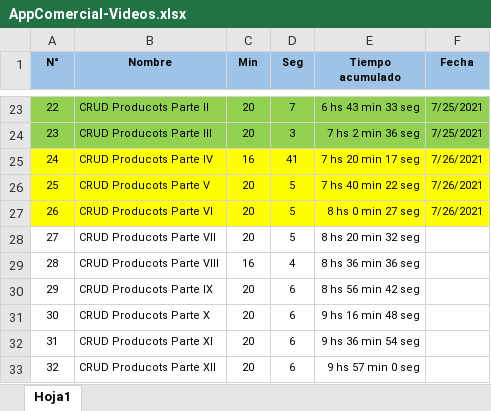
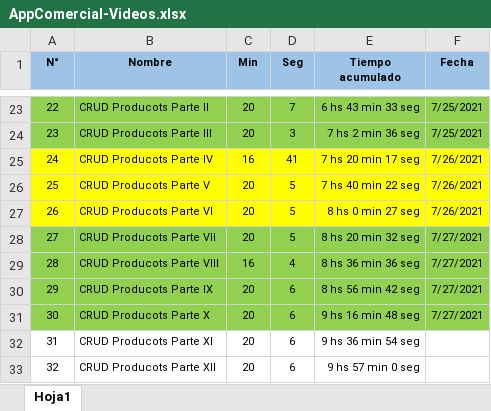
Before and after one commit to LuisPulenta/AppComercial, an Excel workbook: AppComercial-Videos.xlsx, sheet Hoja1, drawn as a sheet; only a part is shown, gaps mark what is left out; values as stored, in another font and other column widths than the file's, no borders; the diff names each change by its address in the sheet, - before the commit and + after, or states it on an @@ line.

Commit message:
VIdeo 30 Ok

```diff
--- a/AppComercial-Videos.xlsx (sheet Hoja1)
+++ b/AppComercial-Videos.xlsx (sheet Hoja1)
-A28:F31 fill: none
+A28:F31 fill: #92D050
-F28:F31 (Fecha): (empty)
+F28:F31 (Fecha): 7/27/2021
```
Also changed, not shown: 22 other files.
